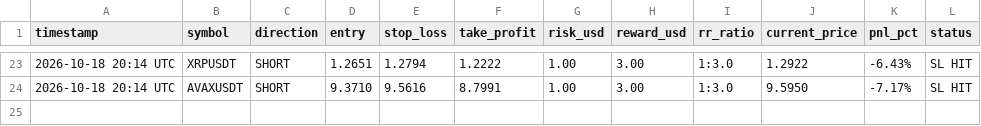
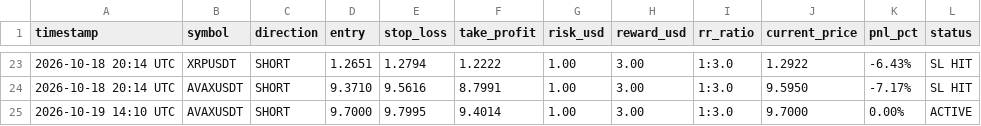
Before and after one commit to musha1229/crypto-future-bot, a CSV file: futures_log.csv, drawn as a sheet; only a part is shown, gaps mark what is left out; the diff names each change by its address in the sheet, - before the commit and + after, or states it on an @@ line.

```diff
--- a/futures_log.csv
+++ b/futures_log.csv
+row 25: 2026-10-19 14:10 UTC | AVAXUSDT | SHORT | 9.7000 | 9.7995 | 9.4014 | 1.00 | 3.00 | 1:3.0 | 9.7000 | 0.00% | ACTIVE
```
